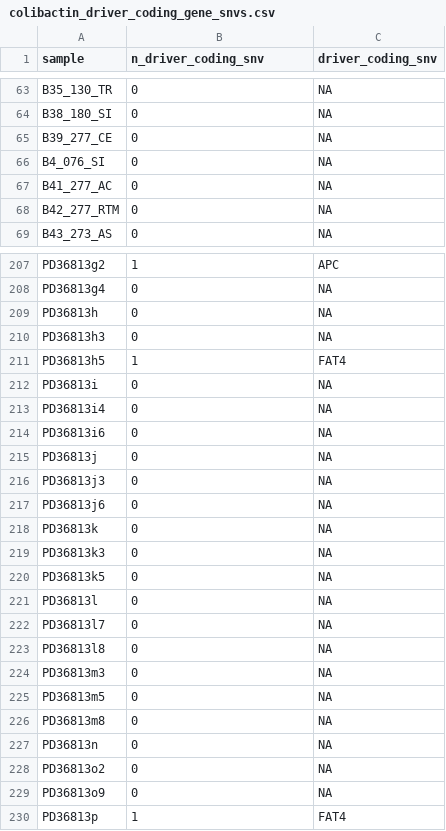
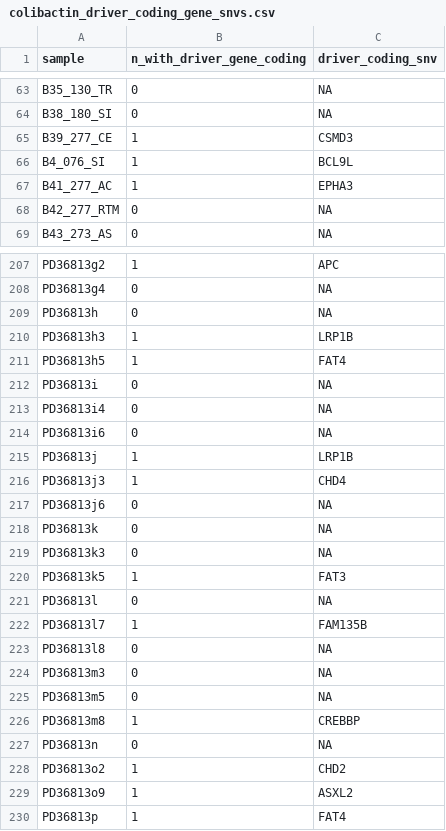
Before and after one commit to laurelhiatt/SEMIColon, a CSV file: scripts/pks/colibactin_driver_coding_gene_snvs.csv, drawn as a sheet; only a part is shown, gaps mark what is left out; the diff covers the shown part only.

```diff
--- a/scripts/pks/colibactin_driver_coding_gene_snvs.csv
+++ b/scripts/pks/colibactin_driver_coding_gene_snvs.csv
@@ -1 +1 @@
-"sample","n_driver_coding_snv","driver_coding_snv"
+"sample","n_with_driver_gene_coding","driver_coding_snv"
@@ -64,5 +64,5 @@
 "B38_180_SI",0,NA
-"B39_277_CE",0,NA
-"B4_076_SI",0,NA
-"B41_277_AC",0,NA
+"B39_277_CE",1,"CSMD3"
+"B4_076_SI",1,"BCL9L"
+"B41_277_AC",1,"EPHA3"
 "B42_277_RTM",0,NA
@@ -209,3 +209,3 @@
 "PD36813h",0,NA
-"PD36813h3",0,NA
+"PD36813h3",1,"LRP1B"
 "PD36813h5",1,"FAT4"
@@ -214,4 +214,4 @@
 "PD36813i6",0,NA
-"PD36813j",0,NA
-"PD36813j3",0,NA
+"PD36813j",1,"LRP1B"
+"PD36813j3",1,"CHD4"
 "PD36813j6",0,NA
@@ -219,5 +219,5 @@
 "PD36813k3",0,NA
-"PD36813k5",0,NA
+"PD36813k5",1,"FAT3"
 "PD36813l",0,NA
-"PD36813l7",0,NA
+"PD36813l7",1,"FAM135B"
 "PD36813l8",0,NA
@@ -225,6 +225,6 @@
 "PD36813m5",0,NA
-"PD36813m8",0,NA
+"PD36813m8",1,"CREBBP"
 "PD36813n",0,NA
-"PD36813o2",0,NA
-"PD36813o9",0,NA
+"PD36813o2",1,"CHD2"
+"PD36813o9",1,"ASXL2"
 "PD36813p",1,"FAT4"
```
Also changed, not shown: 156 edited cells elsewhere in this file, scripts/pks/colibactin_driver_gene_IDs.csv, 3 other files.
